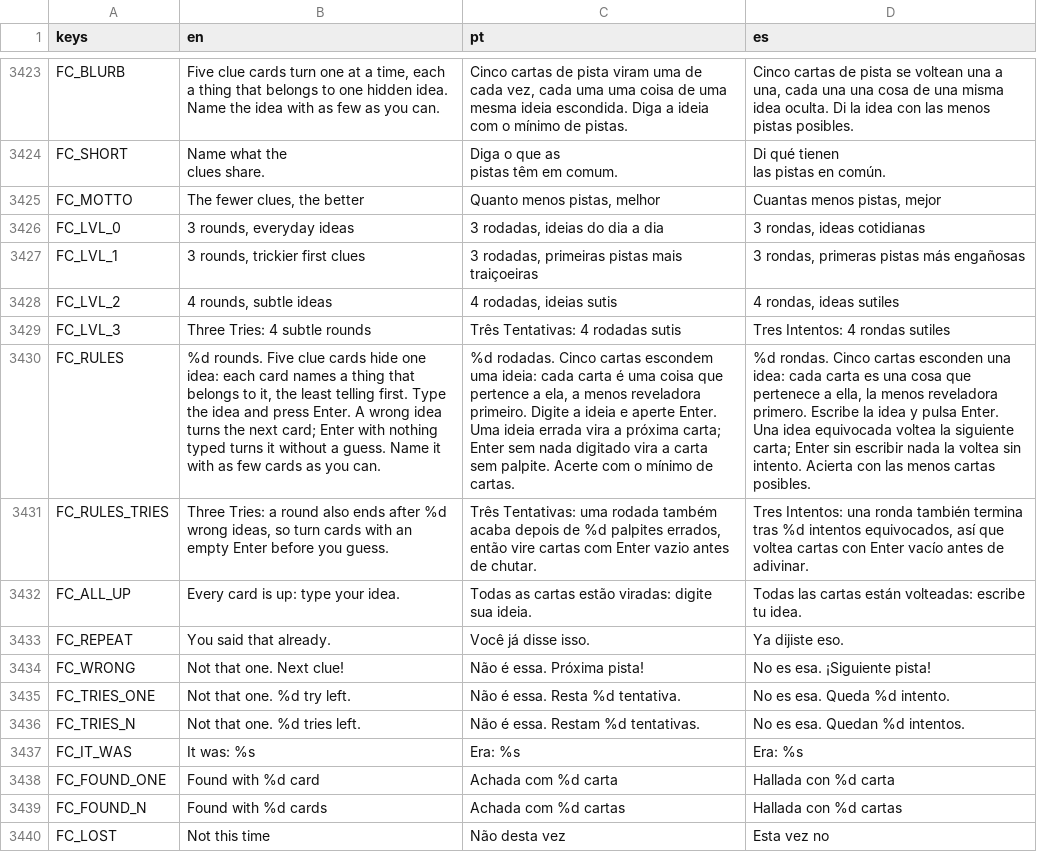
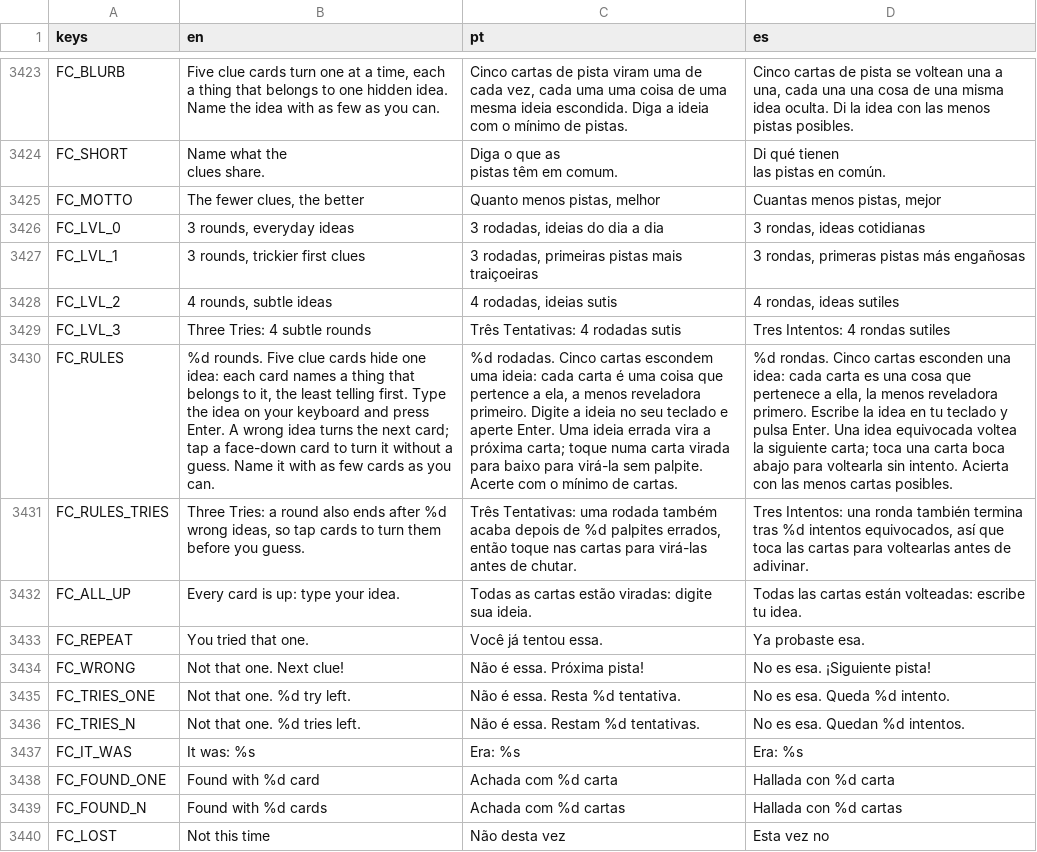
Before and after one commit to flavioriper/daily-games, a CSV file: locale/boards.csv, drawn as a sheet; only a part is shown, gaps mark what is left out; the diff covers the shown part only; the diff names each change by its address in the sheet, - before the commit and + after, or states it on an @@ line.

```diff
--- a/locale/boards.csv
+++ b/locale/boards.csv
-B3430 (en): …the idea and press Enter. A wrong idea turns the next card; Enter with nothing typed turns it without…
+B3430 (en): …the idea on your keyboard and press Enter. A wrong idea turns the next card; tap a face-down card to turn it without…
-C3430 (pt): …a ideia e aperte Enter. Uma ideia errada vira a próxima carta; Enter sem nada digitado vira a carta sem palpite.…
+C3430 (pt): …a ideia no seu teclado e aperte Enter. Uma ideia errada vira a próxima carta; toque numa carta virada para baixo para virá-la sem palpite.…
-D3430 (es): …la idea y pulsa Enter. Una idea equivocada voltea la siguiente carta; Enter sin escribir nada la voltea sin intento.…
+D3430 (es): …la idea en tu teclado y pulsa Enter. Una idea equivocada voltea la siguiente carta; toca una carta boca abajo para voltearla sin intento.…
-B3431 (en): …ideas, so turn cards with an empty Enter before you…
+B3431 (en): …ideas, so tap cards to turn them before you…
-C3431 (pt): …errados, então vire cartas com Enter vazio antes de…
+C3431 (pt): …errados, então toque nas cartas para virá-las antes de…
-D3431 (es): …así que voltea cartas con Enter vacío antes de…
+D3431 (es): …así que toca las cartas para voltearlas antes de…
-B3433 (en): You said that already.
+B3433 (en): You tried that one.
-C3433 (pt): Você já disse isso.
+C3433 (pt): Você já tentou essa.
-D3433 (es): Ya dijiste eso.
+D3433 (es): Ya probaste esa.
```
Also changed, not shown: 7 added rows and 18 edited cells elsewhere in this file, 8 other files.
